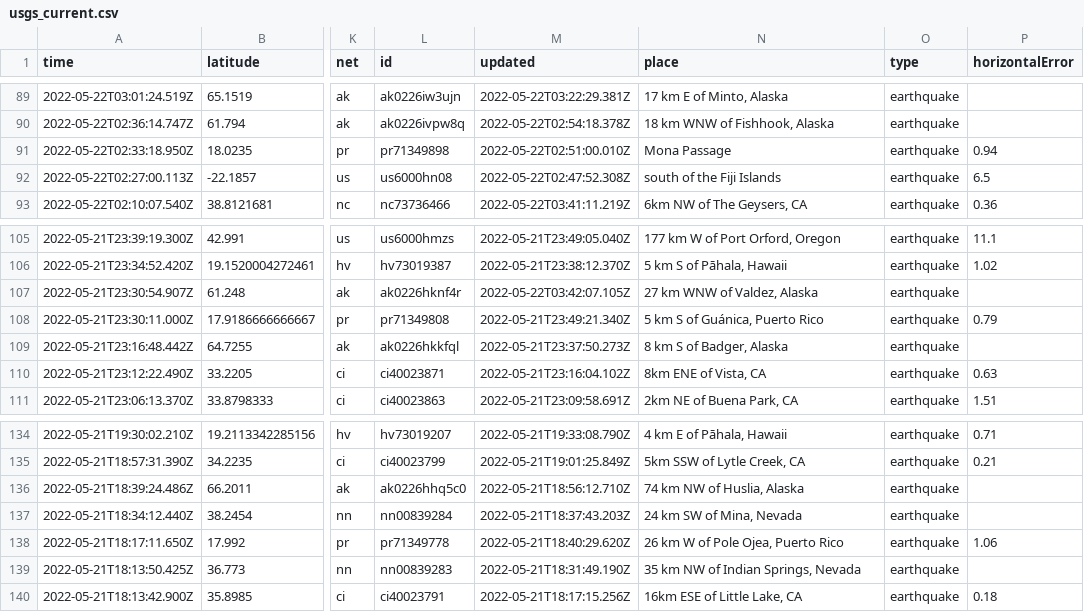
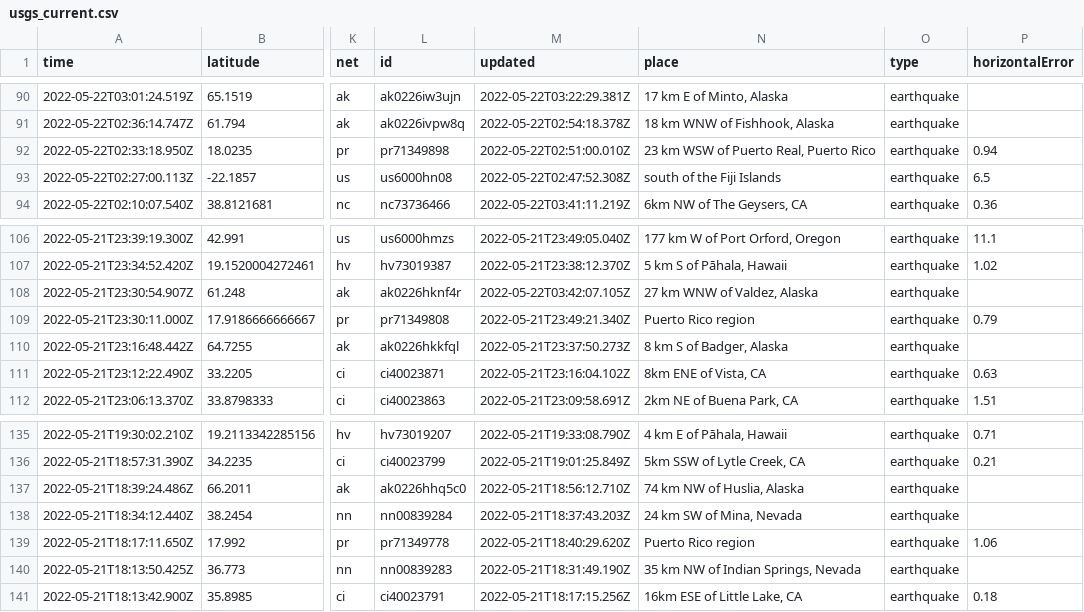
Before and after one commit to kmaepetrin/nicar22-github-actions, a CSV file: usgs_current.csv, drawn as a sheet; only a part is shown, gaps mark what is left out; addresses are those after the commit; the diff covers the shown part only; the diff names each change by its address in the sheet, - before the commit and + after, or states it on an @@ line.

```diff
--- a/usgs_current.csv
+++ b/usgs_current.csv
-N92 (place): Mona Passage
+N92 (place): 23 km WSW of Puerto Real, Puerto Rico
-N109 (place): 5 km S of Guánica, Puerto Rico
+N109 (place): Puerto Rico region
-N139 (place): 26 km W of Pole Ojea, Puerto Rico
+N139 (place): Puerto Rico region
```
Also changed, not shown: 1 added row, 3 removed rows and 5 edited cells elsewhere in this file, 1 other file.
